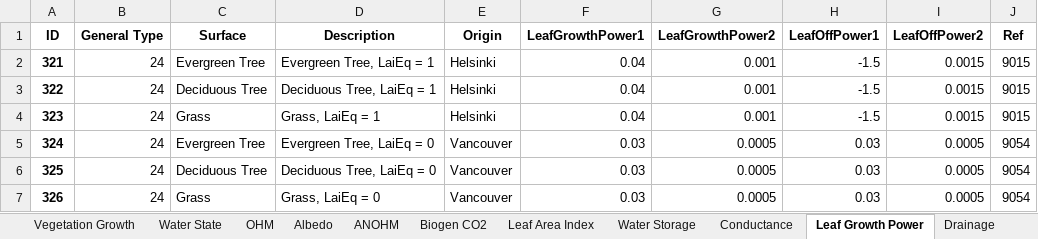
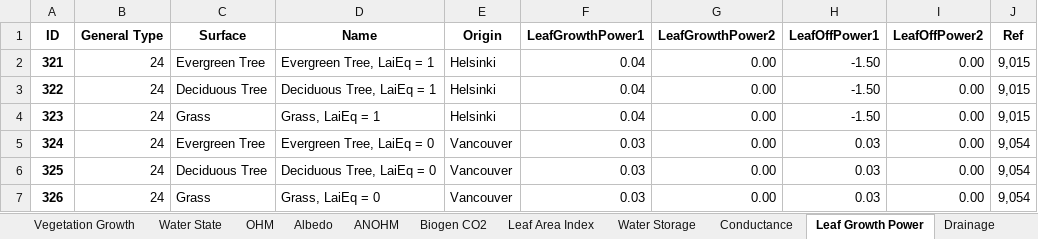
Before and after one commit to gusbacos/suews_database_manager, an Excel workbook: data/database.xlsx, sheet Leaf Growth Power, drawn as a sheet; values as stored, in another font and other column widths than the file's, no borders; the diff names each change by its address in the sheet, - before the commit and + after, or states it on an @@ line.

Commit message:
change name on Description descOrigin to Name and nameOrigin

```diff
--- a/data/database.xlsx (sheet Leaf Growth Power)
+++ b/data/database.xlsx (sheet Leaf Growth Power)
-D1: Description
+D1: Name
-G2:G4 (LeafGrowthPower2): 0.001
+G2:G4 (LeafGrowthPower2): 0.00
-H2:H4 (LeafOffPower1): -1.5
+H2:H4 (LeafOffPower1): -1.50
-I2:I4 (LeafOffPower2): 0.0015
+I2:I4 (LeafOffPower2): 0.00
-J2:J4 (Ref): 9015
+J2:J4 (Ref): 9,015
-G5:G7 (LeafGrowthPower2): 0.0005
+G5:G7 (LeafGrowthPower2): 0.00
-I5:I7 (LeafOffPower2): 0.0005
+I5:I7 (LeafOffPower2): 0.00
-J5:J7 (Ref): 9054
+J5:J7 (Ref): 9,054
```
Also changed, not shown: sheet Profiles, sheet Country, sheet References, sheet Spartacus Surface, sheet AnthropogenicEmission, sheet Region, 22 more sheets, 29 other files.
